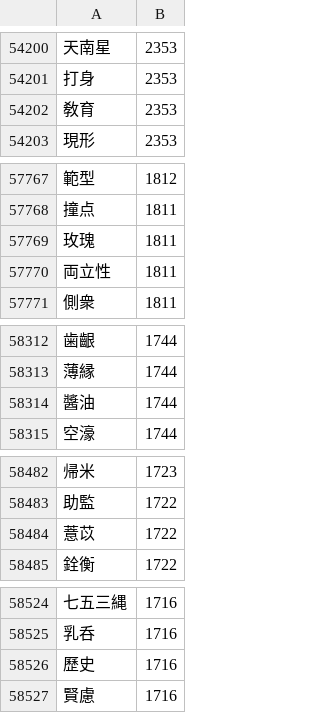
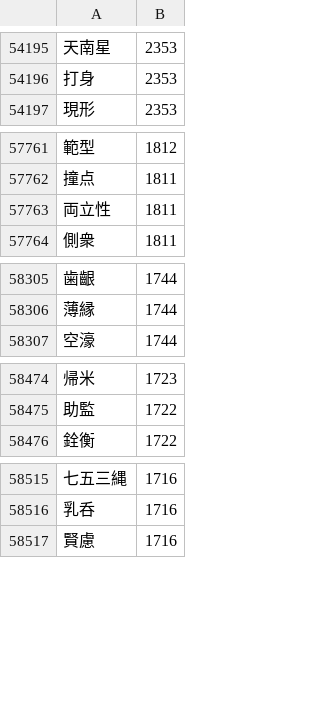
Before and after one commit to marmooo/graded-idioms-ja, a CSV file: dist/all.csv, drawn as a sheet; only a part is shown, gaps mark what is left out; the diff covers the shown part only; the diff names each change by its address in the sheet, - before the commit and + after, or states it on an @@ line.

```diff
--- a/dist/all.csv
+++ b/dist/all.csv
-row 54202: 敎育 | 2353
-row 57769: 玫瑰 | 1811
-row 58314: 醬油 | 1744
-row 58484: 薏苡 | 1722
-row 58526: 歷史 | 1716
```
Also changed, not shown: 13 removed rows elsewhere in this file, 26 other files.
